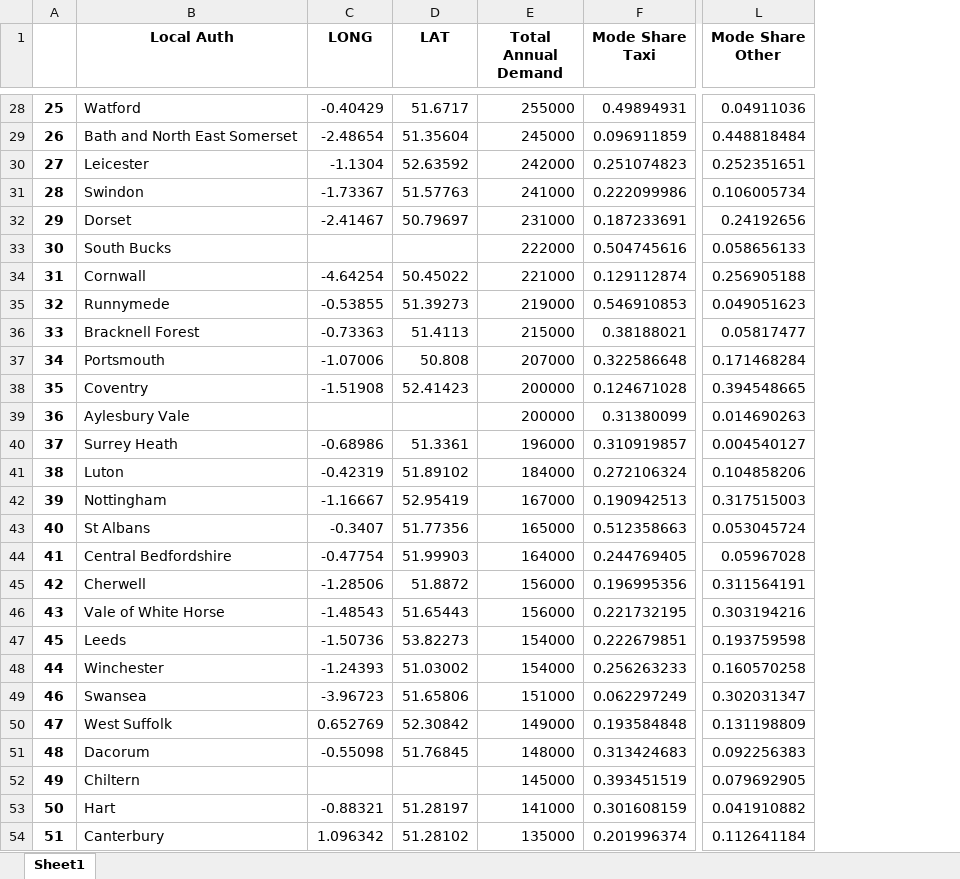
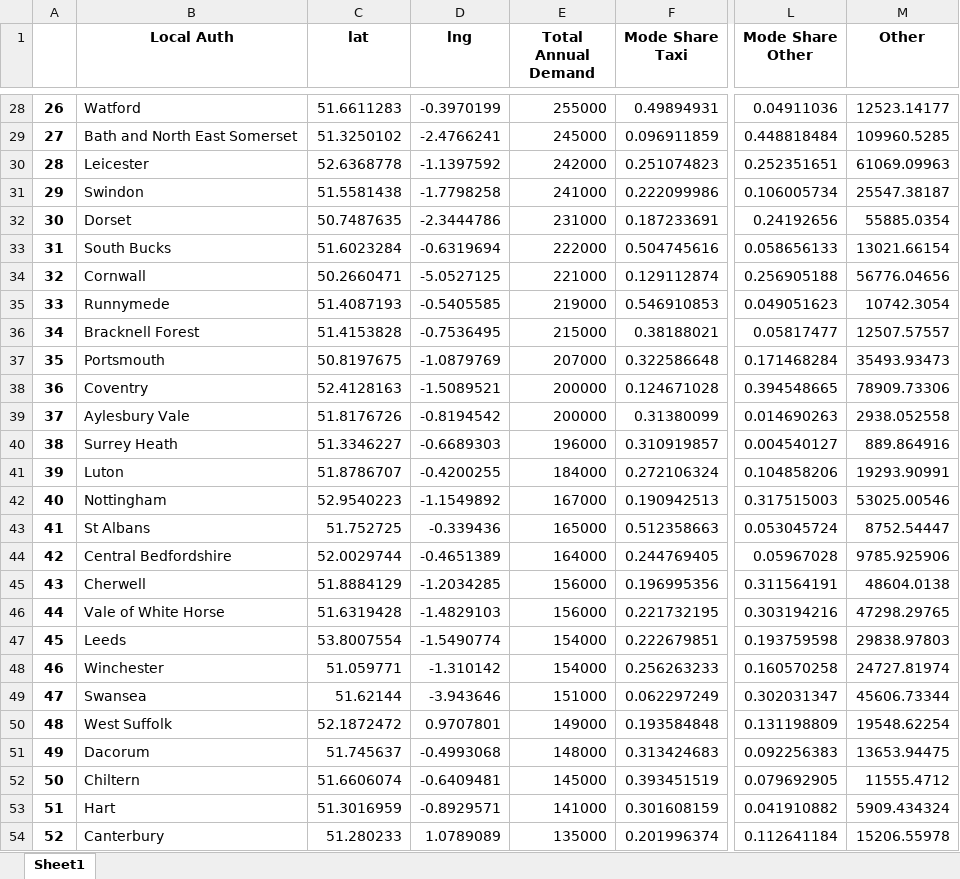
Before and after one commit to majdyousof/imperialgroupproject, an Excel workbook: Dom/OD_with_london.xlsx, sheet Sheet1, drawn as a sheet; only a part is shown, gaps mark what is left out; values as stored, in another font and other column widths than the file's, no borders; removed rows and columns are numbered as before the commit, all else as after; the diff covers the shown part only; the diff names each change by its address in the sheet, - before the commit and + after, or states it on an @@ line.

```diff
--- a/Dom/OD_with_london.xlsx (sheet Sheet1)
+++ b/Dom/OD_with_london.xlsx (sheet Sheet1)
-column C (LONG), rows 28-54: -0.40429 | -2.48654 | -1.1304 | -1.73367 | -2.41467 |  | -4.64254 | -0.53855 | -0.73363 | -1.07006 | -1.51908 |  | -0.68986 | -0.42319 | -1.16667 | -0.3407 | -0.47754 | -1.28506 | -1.48543 | -1.50736 | -1.24393 | -3.96723 | 0.652769 | -0.55098 |  | -0.88321 | 1.096342
-column D (LAT), rows 28-54: 51.6717 | 51.35604 | 52.63592 | 51.57763 | 50.79697 |  | 50.45022 | 51.39273 | 51.4113 | 50.808 | 52.41423 |  | 51.3361 | 51.89102 | 52.95419 | 51.77356 | 51.99903 | 51.8872 | 51.65443 | 53.82273 | 51.03002 | 51.65806 | 52.30842 | 51.76845 |  | 51.28197 | 51.28102
+column C (lat), rows 28-54: 51.6611283 | 51.3250102 | 52.6368778 | 51.5581438 | 50.7487635 | 51.6023284 | 50.2660471 | 51.4087193 | 51.4153828 | 50.8197675 | 52.4128163 | 51.8176726 | 51.3346227 | 51.8786707 | 52.9540223 | 51.752725 | 52.0029744 | 51.8884129 | 51.6319428 | 53.8007554 | 51.059771 | 51.62144 | 52.1872472 | 51.745637 | 51.6606074 | 51.3016959 | 51.280233
+column D (lng), rows 28-54: -0.3970199 | -2.4766241 | -1.1397592 | -1.7798258 | -2.3444786 | -0.6319694 | -5.0527125 | -0.5405585 | -0.7536495 | -1.0879769 | -1.5089521 | -0.8194542 | -0.6689303 | -0.4200255 | -1.1549892 | -0.339436 | -0.4651389 | -1.2034285 | -1.4829103 | -1.5490774 | -1.310142 | -3.943646 | 0.9707801 | -0.4993068 | -0.6409481 | -0.8929571 | 1.0789089
+column M (Other), rows 28-54: 12523.14177 | 109960.5285 | 61069.09963 | 25547.38187 | 55885.0354 | 13021.66154 | 56776.04656 | 10742.3054 | 12507.57557 | 35493.93473 | 78909.73306 | 2938.052558 | 889.864916 | 19293.90991 | 53025.00546 | 8752.54447 | 9785.925906 | 48604.0138 | 47298.29765 | 29838.97803 | 24727.81974 | 45606.73344 | 19548.62254 | 13653.94475 | 11555.4712 | 5909.434324 | 15206.55978
-A28: 25
+A28: 26
-A29: 26
+A29: 27
-A30: 27
+A30: 28
-A31: 28
+A31: 29
-A32: 29
+A32: 30
-A33: 30
+A33: 31
-A34: 31
+A34: 32
-A35: 32
+A35: 33
-A36: 33
+A36: 34
-A37: 34
+A37: 35
-A38: 35
+A38: 36
-A39: 36
+A39: 37
-A40: 37
+A40: 38
-A41: 38
+A41: 39
-A42: 39
+A42: 40
-A43: 40
+A43: 41
-A44: 41
+A44: 42
-A45: 42
+A45: 43
-A46: 43
+A46: 44
-A48: 44
+A48: 46
-A49: 46
+A49: 47
-A50: 47
+A50: 48
-A51: 48
+A51: 49
-A52: 49
+A52: 50
-A53: 50
+A53: 51
-A54: 51
+A54: 52
```
Also changed, not shown: 1 added row, 1 removed row and 302 edited cells elsewhere in this sheet, Dom/OD_with_coords.xlsx, 7 other files.
